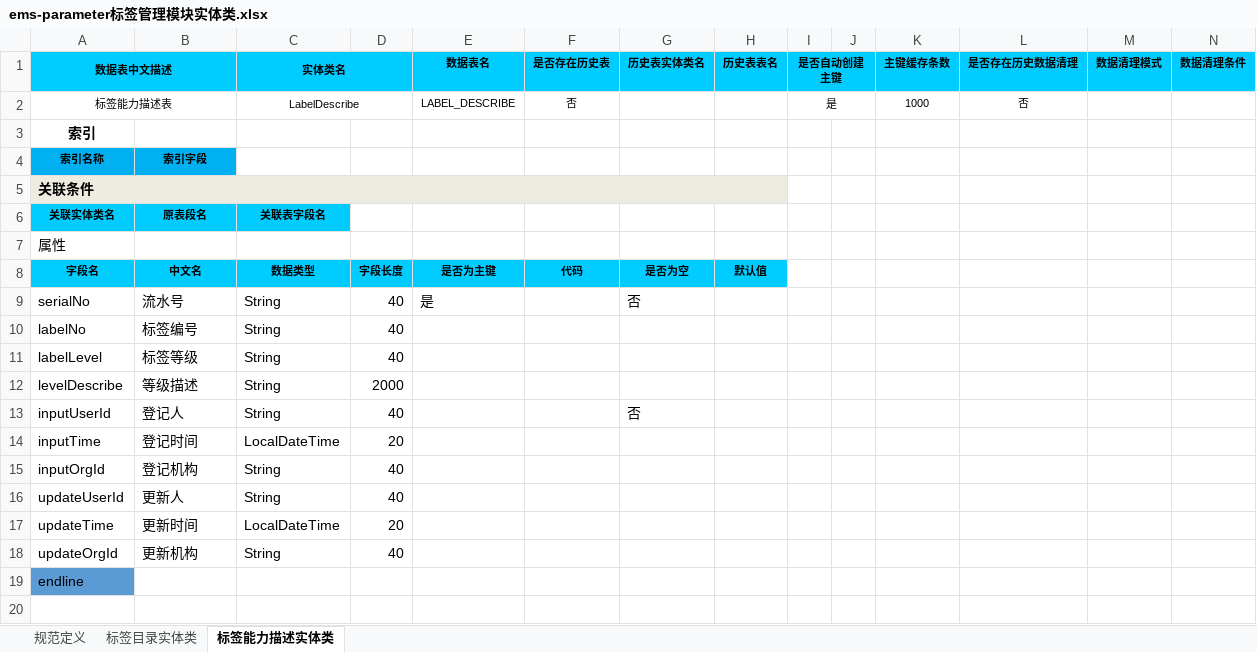
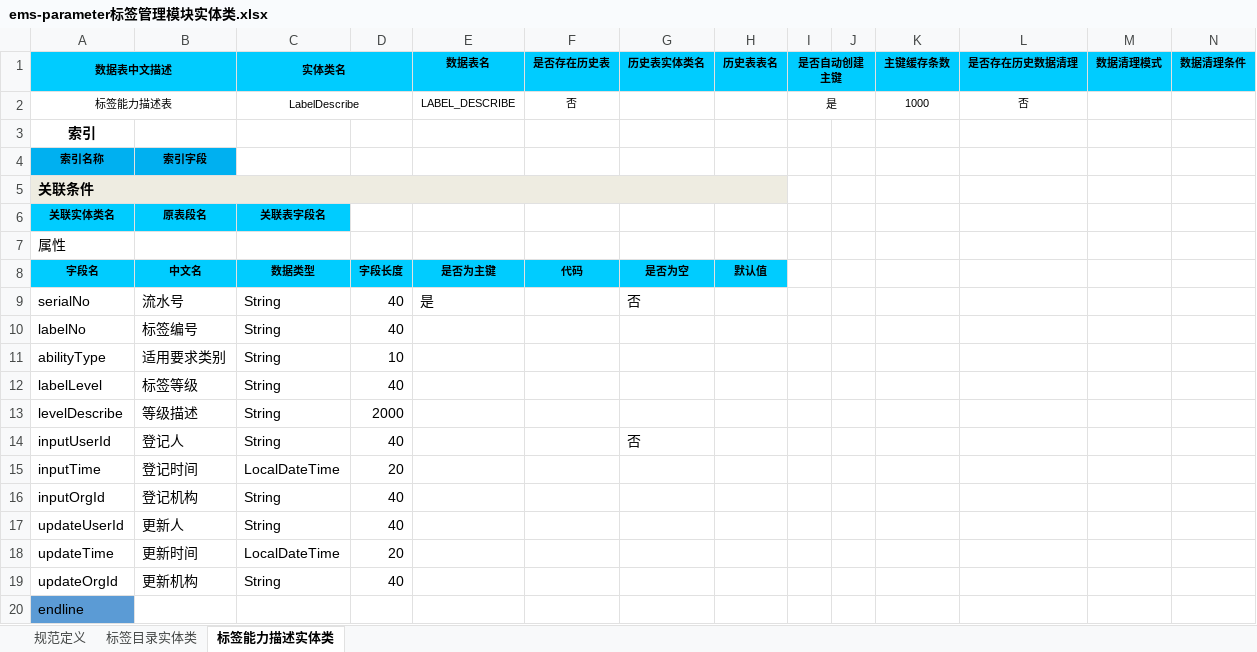
Before and after one commit to 823446164/MyFirstProject, an Excel workbook: z-plugins-bssp/src/main/resources/ems-parameter标签管理模块实体类.xlsx, sheet 标签能力描述实体类, drawn as a sheet; only a part is shown; values as stored, in another font and other column widths than the file's, no borders; rows hold the shown columns only; the diff names each change by its address in the sheet, - before the commit and + after, or states it on an @@ line.

Commit message:
LabelDescribe实体类添加字段：abilityType，添加枚举类：LabelType

```diff
--- a/z-plugins-bssp/src/main/resources/ems-parameter标签管理模块实体类.xlsx (sheet 标签能力描述实体类)
+++ b/z-plugins-bssp/src/main/resources/ems-parameter标签管理模块实体类.xlsx (sheet 标签能力描述实体类)
+row 11: abilityType | 适用要求类别 | String | 10
```
Also changed, not shown: 2 other files.
